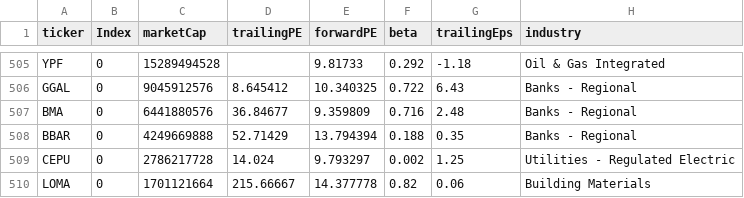
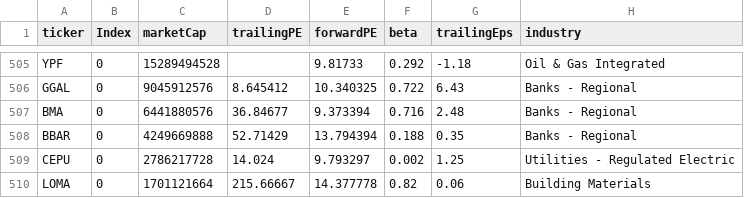
Before and after one commit to fcester/Data_Stock, a CSV file: Stock_Info.csv, drawn as a sheet; only a part is shown, gaps mark what is left out; the diff covers the shown part only; the diff names each change by its address in the sheet, - before the commit and + after, or states it on an @@ line.

```diff
--- a/Stock_Info.csv
+++ b/Stock_Info.csv
-E507 (forwardPE): 9.359809
+E507 (forwardPE): 9.373394
```
Also changed, not shown: 5 edited cells elsewhere in this file.
